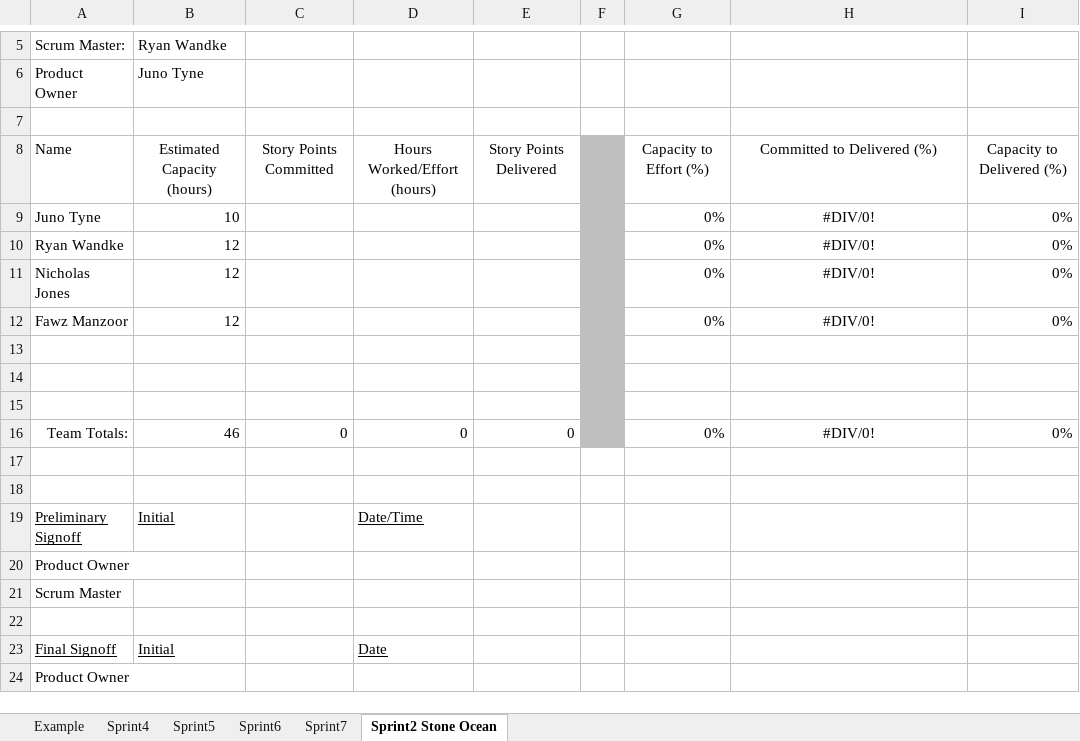
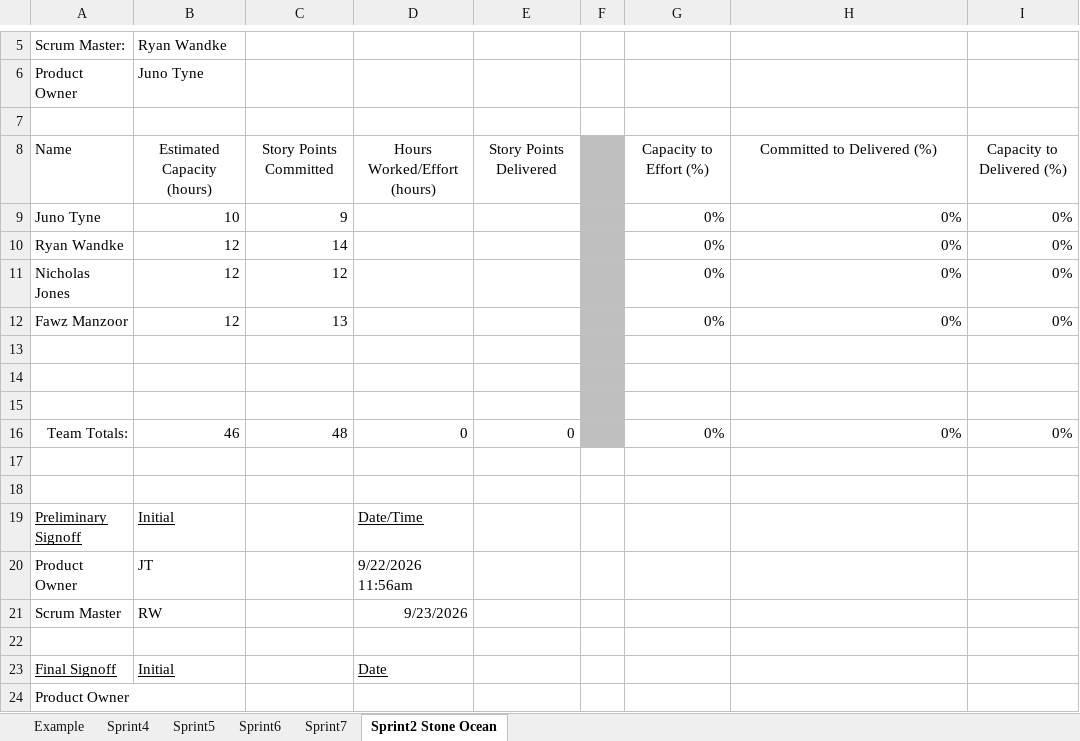
Before and after one commit to Ryan-Wandke/Stone-Ocean-Backlogs, an Excel workbook: capstone/sprint3/26-10-sprint-3-initial-metrics.xlsx, sheet Sprint2 Stone Ocean, drawn as a sheet; only a part is shown, gaps mark what is left out; values as stored, in another font and other column widths than the file's, no borders; the diff names each change by its address in the sheet, - before the commit and + after, or states it on an @@ line.

Commit message:
Sprint 3 sprint planning files

```diff
--- a/capstone/sprint3/26-10-sprint-3-initial-metrics.xlsx (sheet Sprint2 Stone Ocean)
+++ b/capstone/sprint3/26-10-sprint-3-initial-metrics.xlsx (sheet Sprint2 Stone Ocean)
-C9: (empty)
+C9: 9
-H9:H12: #DIV/0!
+H9:H12: 0%
-H9:H12 alignment: center
+H9:H12 alignment: right
-C10: (empty)
+C10: 14
-C11: (empty)
+C11: 12
-C12: (empty)
+C12: 13
-C16: 0
+C16: 48
-H16: #DIV/0!
+H16: 0%
-H16 alignment: center
+H16 alignment: right
-B20: (empty)
+B20: JT
-D20: (empty)
+D20: 9/22/2026 11:56am
-B21: (empty)
+B21: RW
-D21: (empty)
+D21: 9/23/2026
```
Also changed, not shown: 4 other files.
